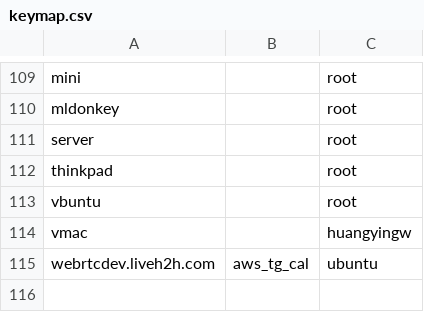
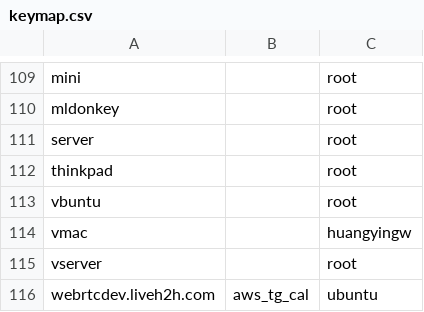
Before and after one commit to huangyingw/loadrc, a CSV file: keys/keymap.csv, drawn as a sheet; only a part is shown, gaps mark what is left out; the diff names each change by its address in the sheet, - before the commit and + after, or states it on an @@ line.

```diff
--- a/keys/keymap.csv
+++ b/keys/keymap.csv
+row 115: vserver |  | root
```
Also changed, not shown: 2 other files.
